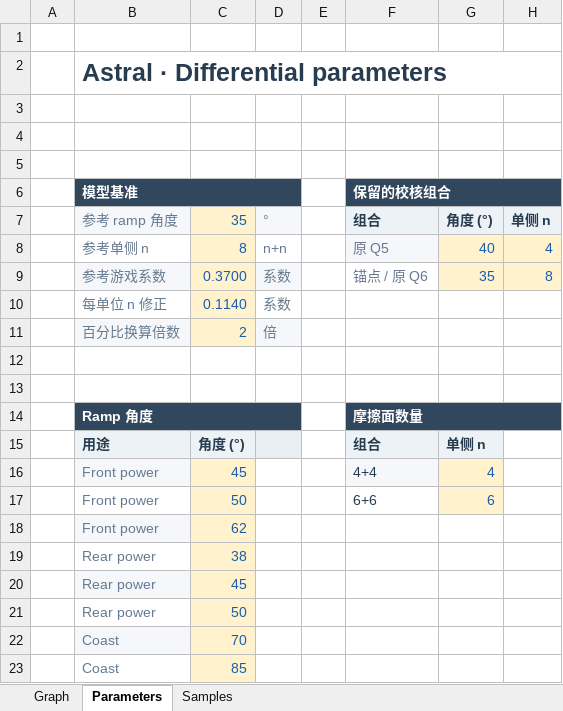
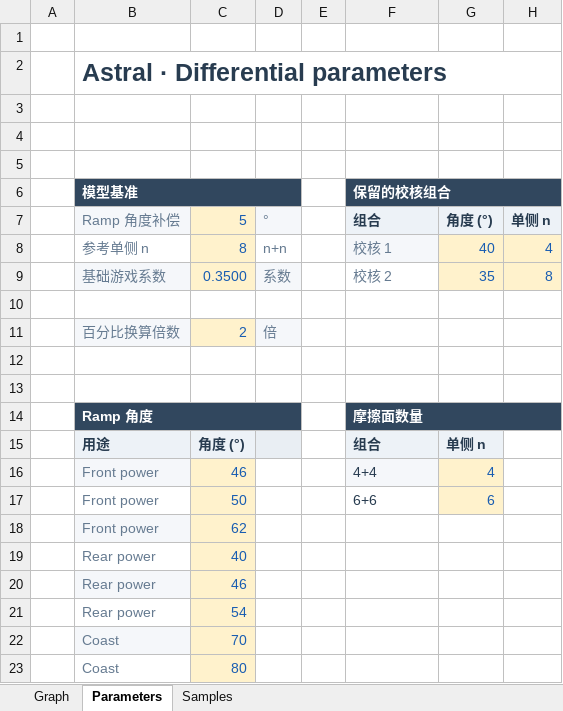
Before and after one commit to ProgUn1corn/qlourie_astral_r, an Excel workbook: docs/diff_map.xlsx, sheet Parameters, drawn as a sheet; values as stored, in another font and other column widths than the file's, no borders; the diff names each change by its address in the sheet, - before the commit and + after, or states it on an @@ line.

```diff
--- a/docs/diff_map.xlsx (sheet Parameters)
+++ b/docs/diff_map.xlsx (sheet Parameters)
-B7: 参考 ramp 角度
+B7: Ramp 角度补偿
-C7: 35
+C7: 5
-F8: 原 Q5
+F8: 校核 1
-B9: 参考游戏系数
+B9: 基础游戏系数
-C9: 0.3700
+C9: 0.3500
-F9: 锚点 / 原 Q6
+F9: 校核 2
-row 10:  | 每单位 n 修正 | 0.1140 | 系数
+row 10: (empty)
-C10 fill: #FFF2CC
+C10 fill: none
-C16: 45
+C16: 46
-C19: 38
+C19: 40
-C20: 45
+C20: 46
-C21: 50
+C21: 54
-C23: 85
+C23: 80
```
Also changed, not shown: sheet Samples, sheet Graph, charts or pictures, 25 other files.
